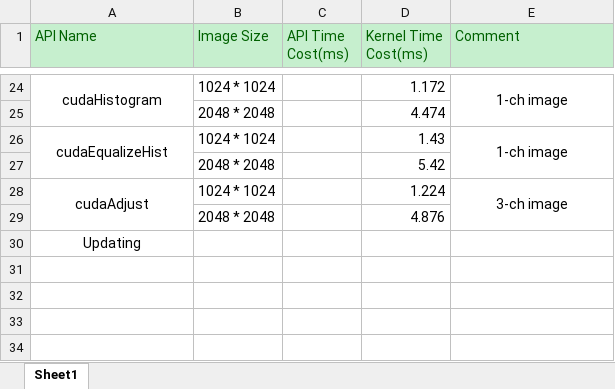
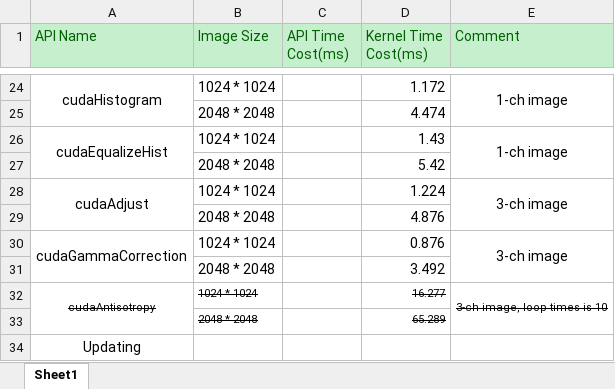
Before and after one commit to Dengjianping/AcceleratedVision, an Excel workbook: Performance.xlsx, sheet Sheet1, drawn as a sheet; only a part is shown, gaps mark what is left out; values as stored, in another font and other column widths than the file's, no borders; the diff names each change by its address in the sheet, - before the commit and + after, or states it on an @@ line.

```diff
--- a/Performance.xlsx (sheet Sheet1)
+++ b/Performance.xlsx (sheet Sheet1)
+row 30: cudaGammaCorrection | 1024 * 1024 |  | 0.876 | 3-ch image
+row 31:  | 2048 * 2048 |  | 3.492
+row 32: cudaAntisotropy | 1024 * 1024 |  | 16.277 | 3-ch image, loop times is 10
+row 33:  | 2048 * 2048 |  | 65.289
```
Also changed, not shown: 2 other files.
